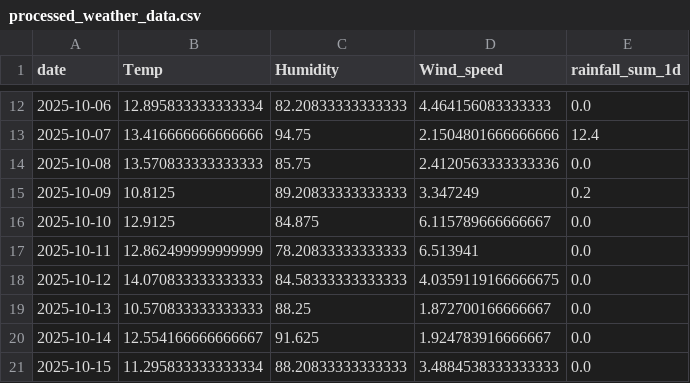
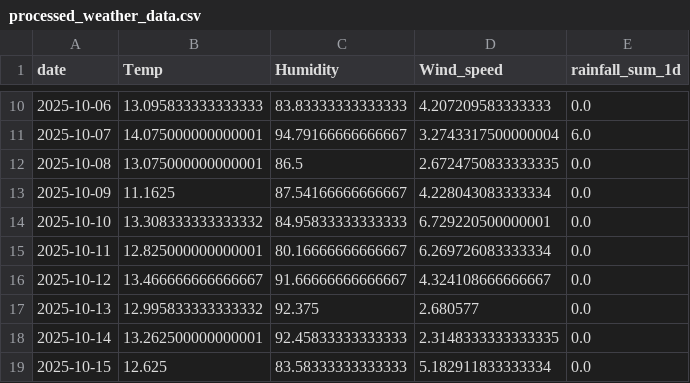
Before and after one commit to javor99/water-level-api, a CSV file: predictions/processed_weather_data.csv, drawn as a sheet; only a part is shown, gaps mark what is left out; the diff covers the shown part only.

```diff
--- a/predictions/processed_weather_data.csv
+++ b/predictions/processed_weather_data.csv
@@ -12,10 +10,10 @@ date,Temp,Humidity,Wind_speed,rainfall_sum_1d
-2025-10-06,12.895833333333334,82.20833333333333,4.464156083333333,0.0
-2025-10-07,13.416666666666666,94.75,2.1504801666666666,12.4
-2025-10-08,13.570833333333333,85.75,2.4120563333333336,0.0
-2025-10-09,10.8125,89.20833333333333,3.347249,0.2
-2025-10-10,12.9125,84.875,6.115789666666667,0.0
-2025-10-11,12.862499999999999,78.20833333333333,6.513941,0.0
-2025-10-12,14.070833333333333,84.58333333333333,4.0359119166666675,0.0
-2025-10-13,10.570833333333333,88.25,1.872700166666667,0.0
-2025-10-14,12.554166666666667,91.625,1.924783916666667,0.0
-2025-10-15,11.295833333333334,88.20833333333333,3.4884538333333333,0.0
+2025-10-06,13.095833333333333,83.83333333333333,4.207209583333333,0.0
+2025-10-07,14.075000000000001,94.79166666666667,3.2743317500000004,6.0
+2025-10-08,13.075000000000001,86.5,2.6724750833333335,0.0
+2025-10-09,11.1625,87.54166666666667,4.228043083333334,0.0
+2025-10-10,13.308333333333332,84.95833333333333,6.729220500000001,0.0
+2025-10-11,12.825000000000001,80.16666666666667,6.269726083333334,0.0
+2025-10-12,13.466666666666667,91.66666666666667,4.324108666666667,0.0
+2025-10-13,12.995833333333332,92.375,2.680577,0.0
+2025-10-14,13.262500000000001,92.45833333333333,2.3148333333333335,0.0
+2025-10-15,12.625,83.58333333333333,5.182911833333334,0.0
```
Also changed, not shown: 2 added rows, 2 removed rows and 132 edited cells elsewhere in this file, predictions/predictions_70000355_unseen.csv, predictions/predictions_70000597_unseen.csv, 33 other files.
